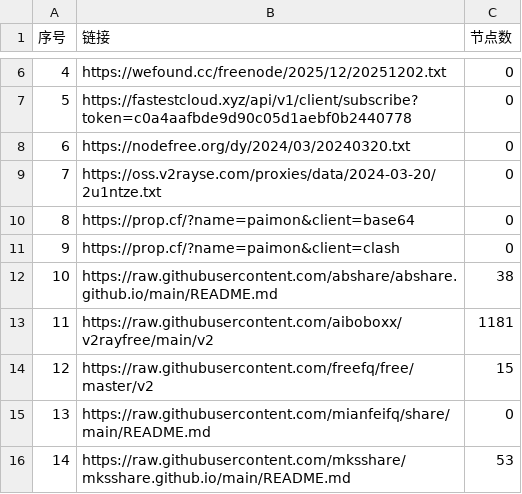
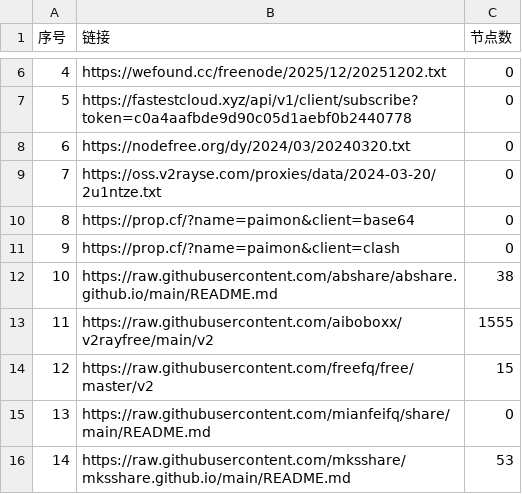
Before and after one commit to ligusx/Auto, a CSV file: list_result.csv, drawn as a sheet; only a part is shown, gaps mark what is left out.

```diff
--- a/list_result.csv
+++ b/list_result.csv
@@ -12,3 +12,3 @@
 10,https://raw.githubusercontent.com/abshare/abshare.github.io/main/README.md,38
-11,https://raw.githubusercontent.com/aiboboxx/v2rayfree/main/v2,1181
+11,https://raw.githubusercontent.com/aiboboxx/v2rayfree/main/v2,1555
 12,https://raw.githubusercontent.com/freefq/free/master/v2,15
```
Also changed, not shown: 4 other files.
